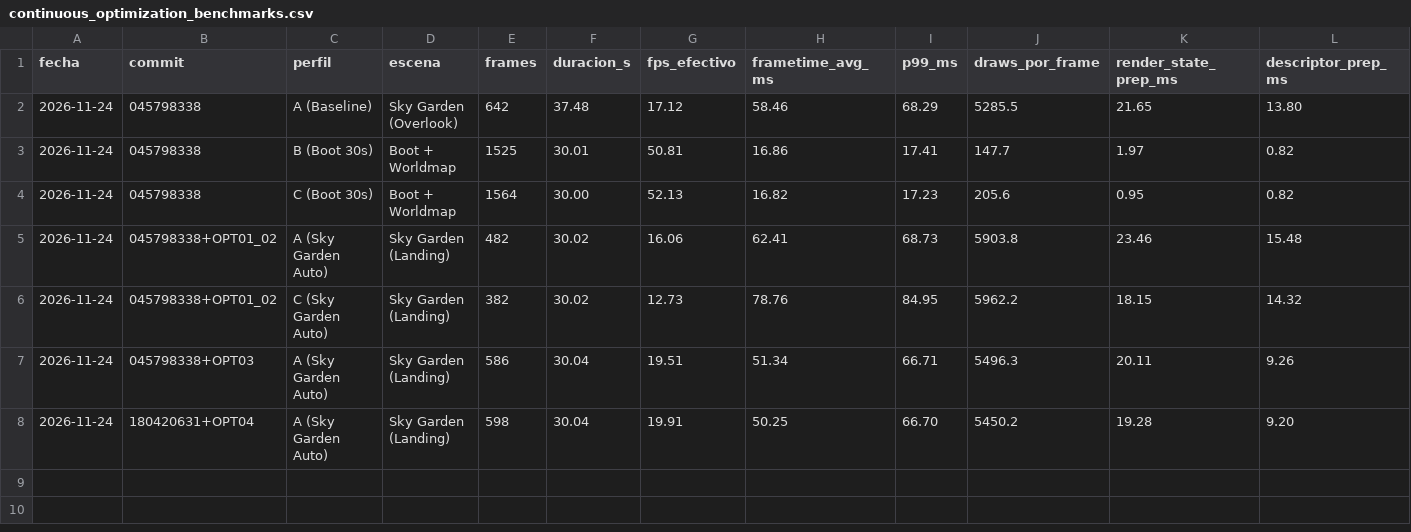
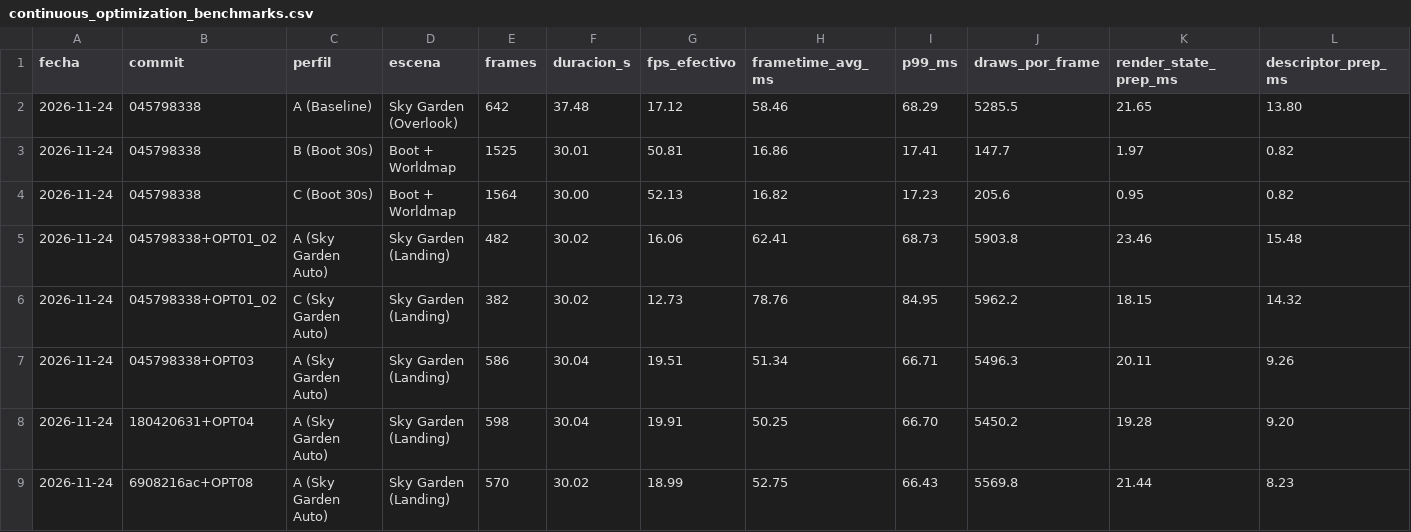
Before and after one commit to RecknockT/KytyPS5, a CSV file: docs/performance/continuous_optimization_benchmarks.csv, drawn as a sheet; only a part is shown; rows hold the shown columns only; the diff names each change by its address in the sheet, - before the commit and + after, or states it on an @@ line.

Commit message:
perf(opt-08): expand ResolveTexture cache to 512 entries

```diff
--- a/docs/performance/continuous_optimization_benchmarks.csv
+++ b/docs/performance/continuous_optimization_benchmarks.csv
+row 9: 2026-11-24 | 6908216ac+OPT08 | A (Sky Garden Auto) | Sky Garden (Landing) | 570 | 30.02 | 18.99 | 52.75 | 66.43 | 5569.8 | 21.44 | 8.23
```
Also changed, not shown: 3 other files.
